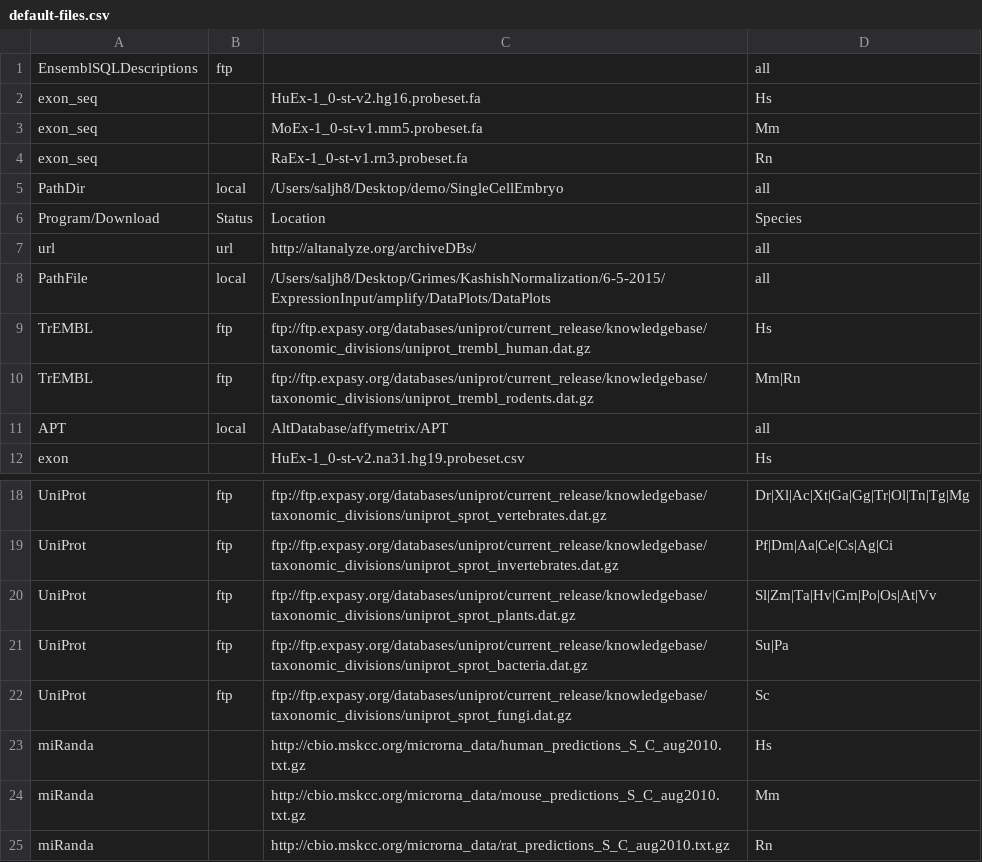
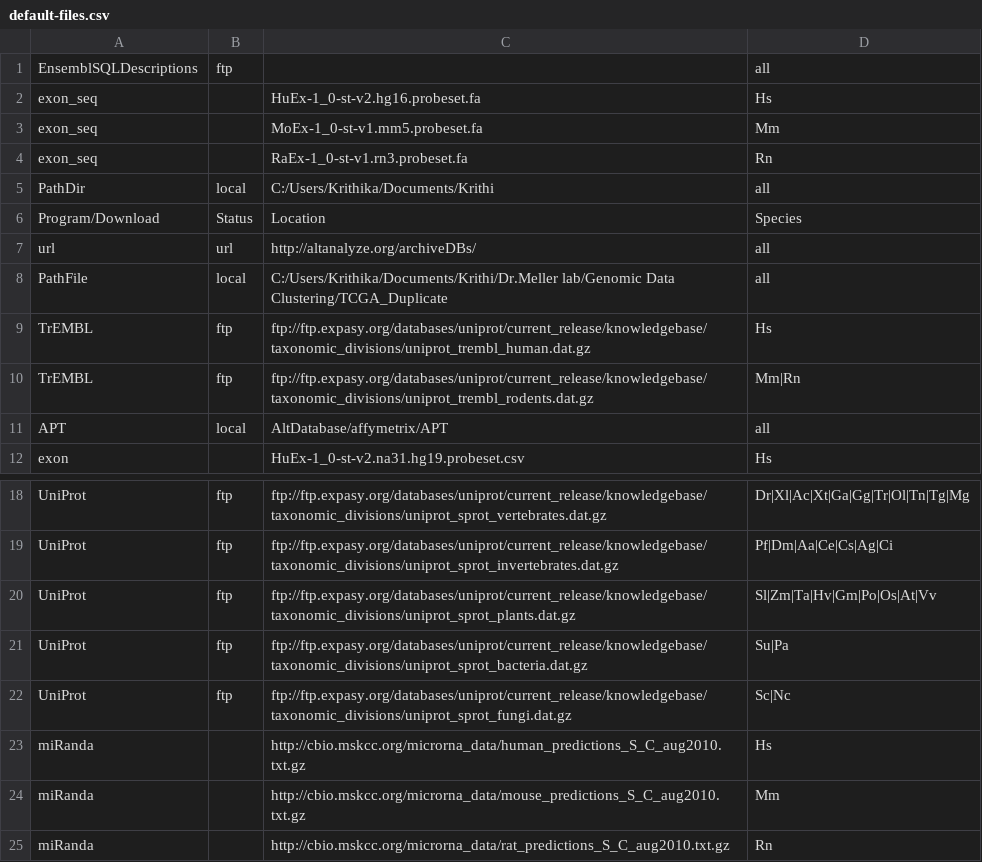
Before and after one commit to nsalomonis/altanalyze, a CSV file: Config/default-files.csv, drawn as a sheet; only a part is shown, gaps mark what is left out.

```diff
--- a/Config/default-files.csv
+++ b/Config/default-files.csv
@@ -4,6 +4,6 @@
 "exon_seq","","RaEx-1_0-st-v1.rn3.probeset.fa","Rn"
-"PathDir","local","/Users/saljh8/Desktop/demo/SingleCellEmbryo","all"
+"PathDir","local","C:/Users/Krithika/Documents/Krithi","all"
 "Program/Download","Status","Location","Species"
 "url","url","http://altanalyze.org/archiveDBs/","all"
-"PathFile","local","/Users/saljh8/Desktop/Grimes/KashishNormalization/6-5-2015/ExpressionInput/amplify/DataPlots/DataPlots","all"
+"PathFile","local","C:/Users/Krithika/Documents/Krithi/Dr.Meller lab/Genomic Data Clustering/TCGA_Duplicate","all"
 "TrEMBL","ftp","ftp://ftp.expasy.org/databases/uniprot/current_release/knowledgebase/taxonomic_divisions/uniprot_trembl_human.dat.gz","Hs"
@@ -21,3 +21,3 @@
 "UniProt","ftp","ftp://ftp.expasy.org/databases/uniprot/current_release/knowledgebase/taxonomic_divisions/uniprot_sprot_bacteria.dat.gz","Su|Pa"
-"UniProt","ftp","ftp://ftp.expasy.org/databases/uniprot/current_release/knowledgebase/taxonomic_divisions/uniprot_sprot_fungi.dat.gz","Sc"
+"UniProt","ftp","ftp://ftp.expasy.org/databases/uniprot/current_release/knowledgebase/taxonomic_divisions/uniprot_sprot_fungi.dat.gz","Sc|Nc"
 "miRanda","","http://cbio.mskcc.org/microrna_data/human_predictions_S_C_aug2010.txt.gz","Hs"
```
Also changed, not shown: 11 other files.
